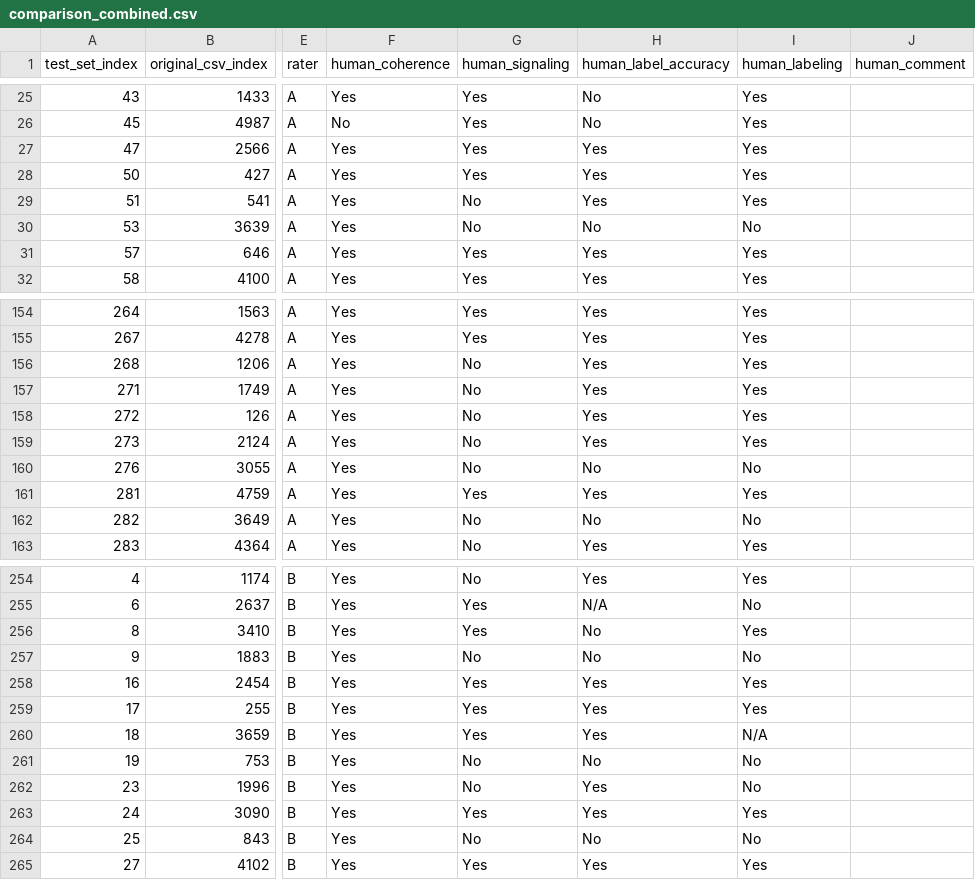
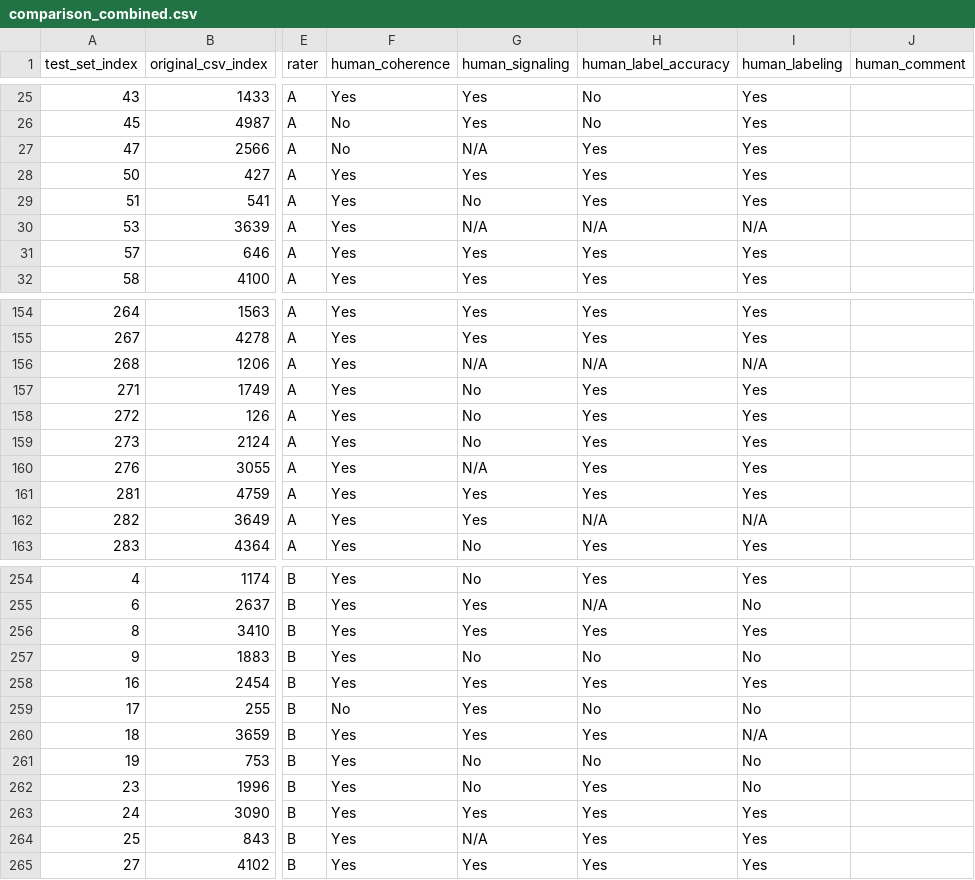
Before and after one commit to vishalku02/diagrams_auto_eval, a CSV file: data/comparison_combined.csv, drawn as a sheet; only a part is shown, gaps mark what is left out; the diff covers the shown part only; the diff names each change by its address in the sheet, - before the commit and + after, or states it on an @@ line.

```diff
--- a/data/comparison_combined.csv
+++ b/data/comparison_combined.csv
-F27 (human_coherence): Yes
+F27 (human_coherence): No
-G27 (human_signaling): Yes
+G27 (human_signaling): N/A
-G30 (human_signaling): No
+G30 (human_signaling): N/A
-H30 (human_label_accuracy): No
+H30 (human_label_accuracy): N/A
-I30 (human_labeling): No
+I30 (human_labeling): N/A
-G156 (human_signaling): No
+G156 (human_signaling): N/A
-H156 (human_label_accuracy): Yes
+H156 (human_label_accuracy): N/A
-I156 (human_labeling): Yes
+I156 (human_labeling): N/A
-G160 (human_signaling): No
+G160 (human_signaling): N/A
-H160 (human_label_accuracy): No
+H160 (human_label_accuracy): Yes
-I160 (human_labeling): No
+I160 (human_labeling): Yes
-G162 (human_signaling): No
+G162 (human_signaling): Yes
-H162 (human_label_accuracy): No
+H162 (human_label_accuracy): N/A
-I162 (human_labeling): No
+I162 (human_labeling): N/A
-H256 (human_label_accuracy): No
+H256 (human_label_accuracy): Yes
-F259 (human_coherence): Yes
+F259 (human_coherence): No
-H259 (human_label_accuracy): Yes
+H259 (human_label_accuracy): No
-I259 (human_labeling): Yes
+I259 (human_labeling): No
-G264 (human_signaling): No
+G264 (human_signaling): N/A
-H264 (human_label_accuracy): No
+H264 (human_label_accuracy): Yes
-I264 (human_labeling): No
+I264 (human_labeling): Yes
```
Also changed, not shown: 30 edited cells elsewhere in this file, data/comparison_450.csv, data/comparison_rater_A.csv, 4 other files.
